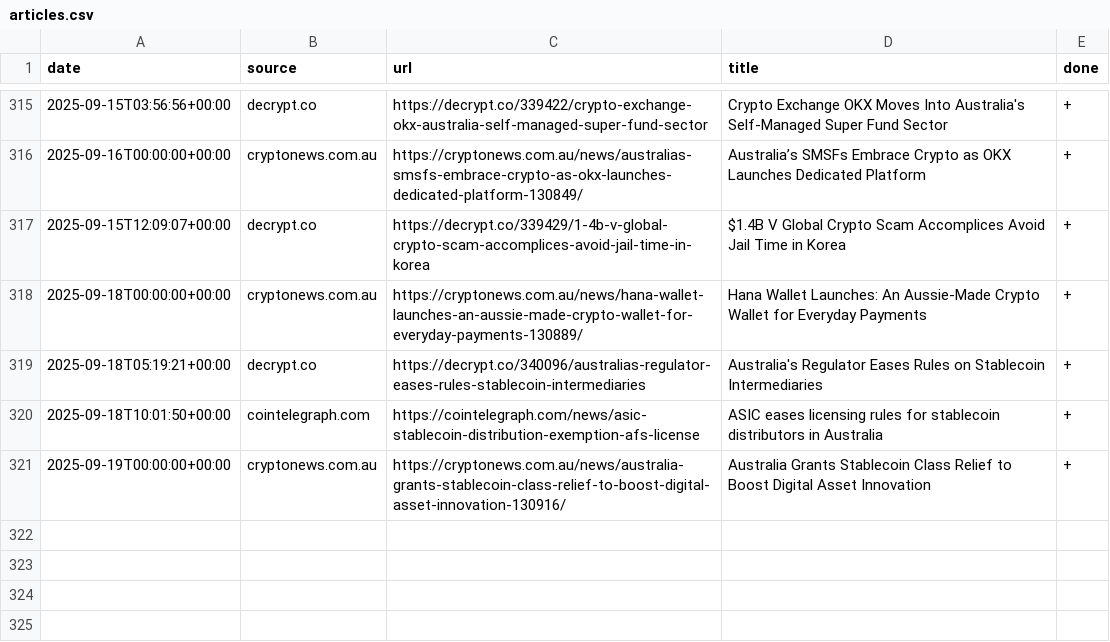
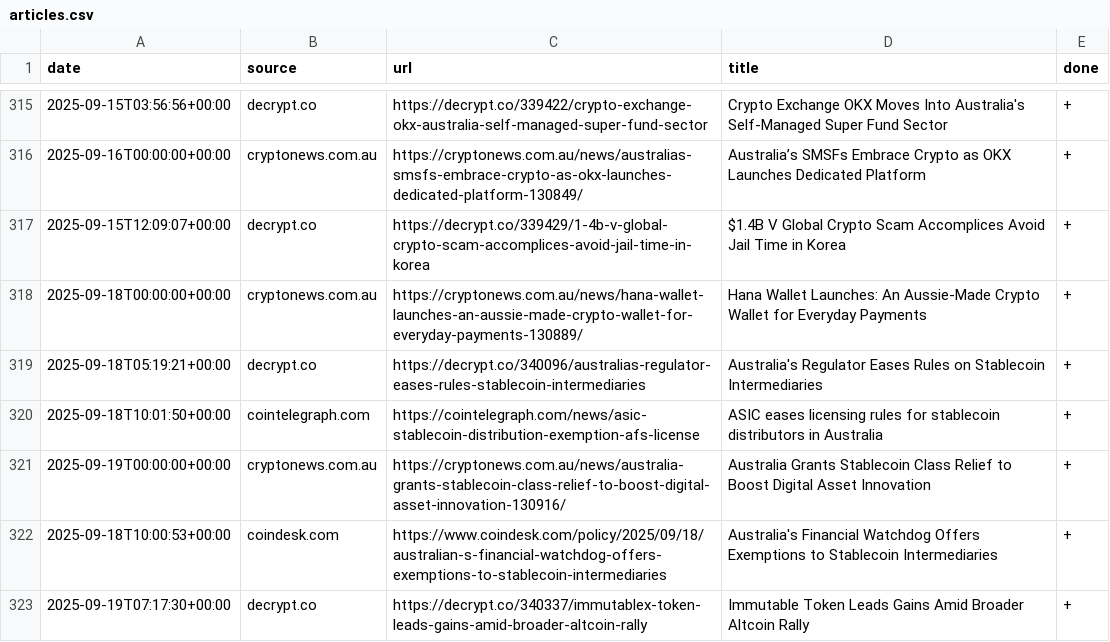
Before and after one commit to konashevich/ozcryptonews, a CSV file: articles.csv, drawn as a sheet; only a part is shown, gaps mark what is left out.

Commit message:
Update articles.csv

```diff
--- a/articles.csv
+++ b/articles.csv
@@ -321 +321,3 @@ date,source,url,title,done
 2025-09-19T00:00:00+00:00,cryptonews.com.au,https://cryptonews.com.au/news/australia-grants-stablecoin-class-relief-to-boost-digital-asset-innovation-130916/,Australia Grants Stablecoin Class Relief to Boost Digital Asset Innovation,+
+2025-09-18T10:00:53+00:00,coindesk.com,https://www.coindesk.com/policy/2025/09/18/australian-s-financial-watchdog-offers-exemptions-to-stablecoin-intermediaries,Australia's Financial Watchdog Offers Exemptions to Stablecoin Intermediaries,+
+2025-09-19T07:17:30+00:00,decrypt.co,https://decrypt.co/340337/immutablex-token-leads-gains-amid-broader-altcoin-rally,Immutable Token Leads Gains Amid Broader Altcoin Rally,+
```
